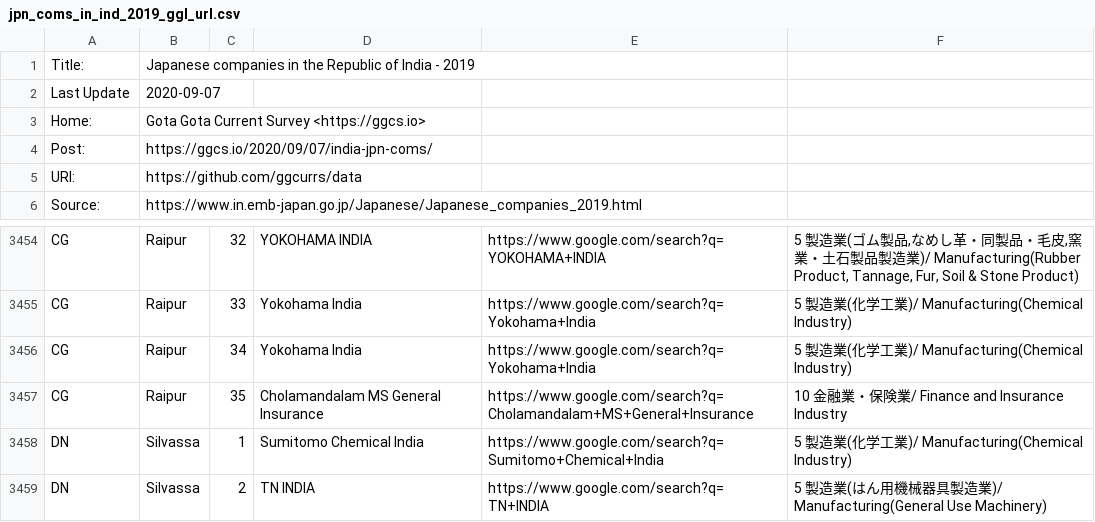
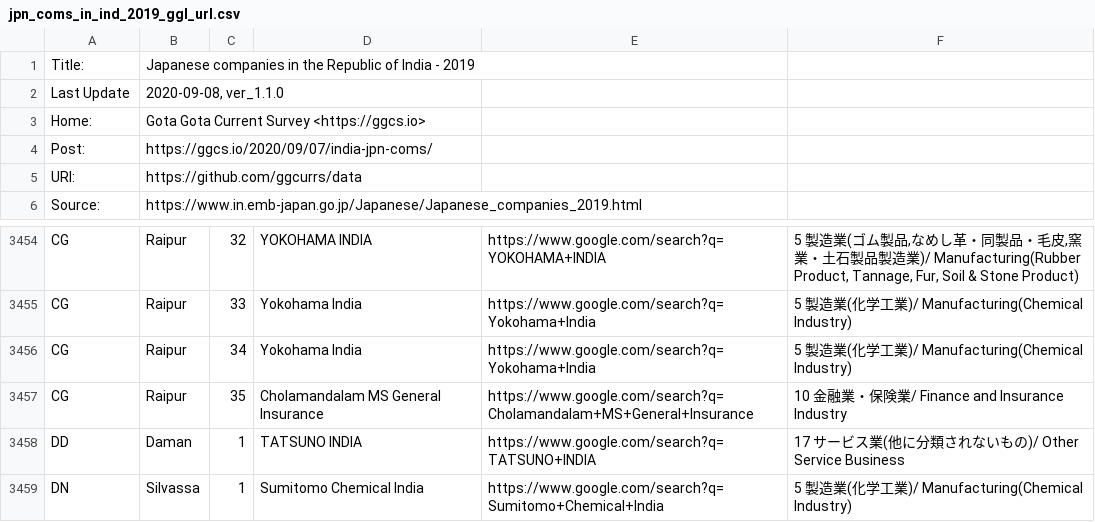
Before and after one commit to ggcurrs/data, a CSV file: jpn_coms_in_ind_2019_ggl_url.csv, drawn as a sheet; only a part is shown, gaps mark what is left out; the shorter side is filled out with more unchanged rows.

Commit message:
1.1.0

```diff
--- a/jpn_coms_in_ind_2019_ggl_url.csv
+++ b/jpn_coms_in_ind_2019_ggl_url.csv
@@ -1,3 +1,3 @@
 Title:,Japanese companies in the Republic of India - 2019,,,,
-Last Update,2020-09-07,,,,
+Last Update,"2020-09-08, ver_1.1.0",,,,
 Home:,Gota Gota Current Survey <https://ggcs.io>,,,,
@@ -3457,2 +3457,3 @@ CG,Raipur,34,Yokohama India,https://www.google.com/search?q=Yokohama+India,5 製
 CG,Raipur,35,Cholamandalam MS General Insurance,https://www.google.com/search?q=Cholamandalam+MS+General+Insurance,10 金融業・保険業/ Finance and Insurance Industry
+DD,Daman,1,TATSUNO INDIA,https://www.google.com/search?q=TATSUNO+INDIA,17 サービス業(他に分類されないもの)/ Other Service Business
 DN,Silvassa,1,Sumitomo Chemical India,https://www.google.com/search?q=Sumitomo+Chemical+India,5 製造業(化学工業)/ Manufacturing(Chemical Industry)
```
